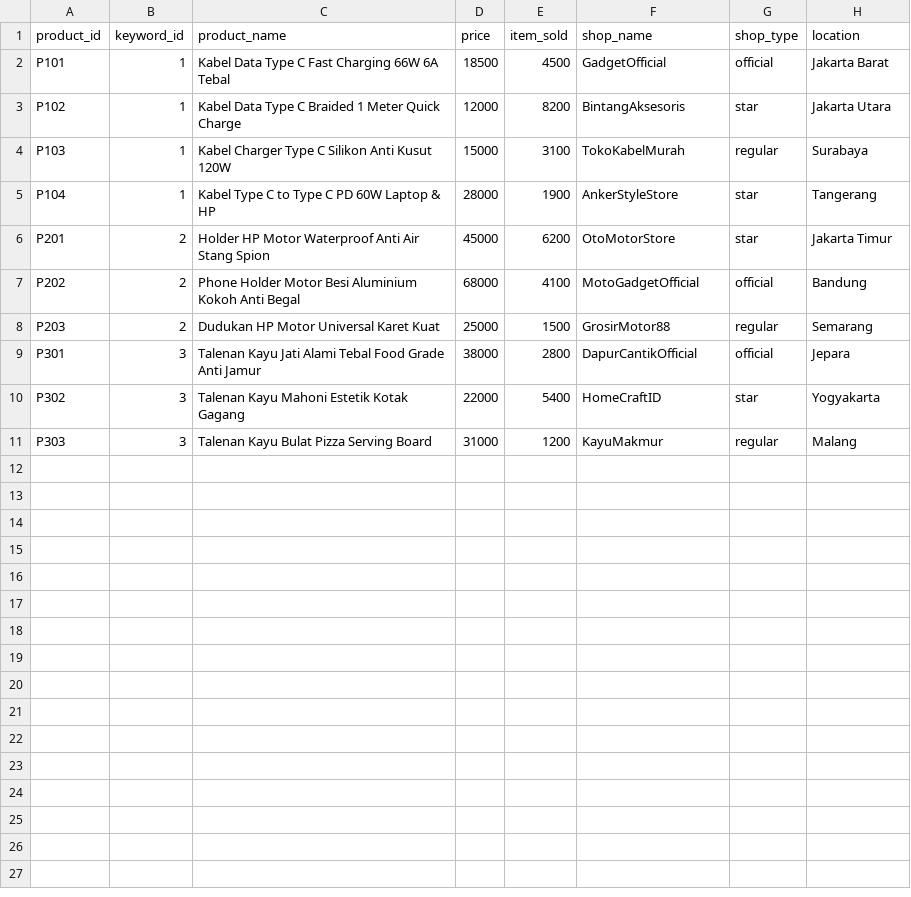
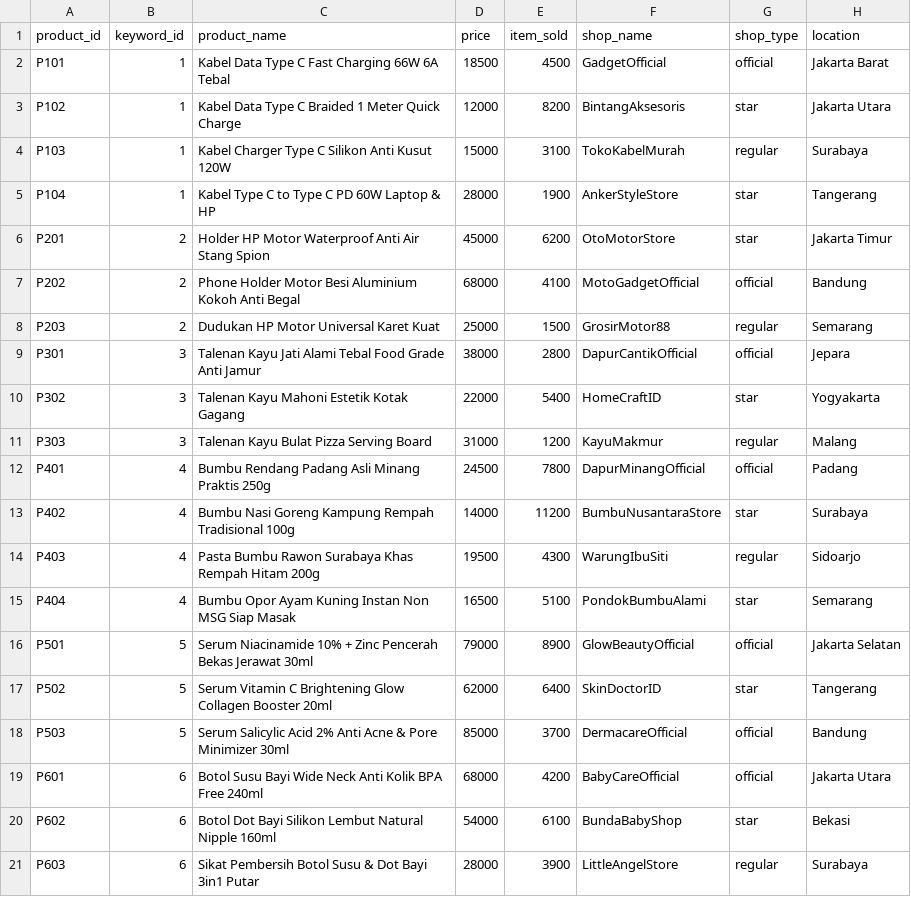
Before and after one commit to SMJ-205/Winning-Product-Discovery-Engine, a CSV file: data/sample/products_sample.csv, drawn as a sheet.

```diff
--- a/data/sample/products_sample.csv
+++ b/data/sample/products_sample.csv
@@ -11 +11,11 @@ P302,3,Talenan Kayu Mahoni Estetik Kotak Gagang,22000,5400,HomeCraftID,star,Yogy
 P303,3,Talenan Kayu Bulat Pizza Serving Board,31000,1200,KayuMakmur,regular,Malang
+P401,4,Bumbu Rendang Padang Asli Minang Praktis 250g,24500,7800,DapurMinangOfficial,official,Padang
+P402,4,Bumbu Nasi Goreng Kampung Rempah Tradisional 100g,14000,11200,BumbuNusantaraStore,star,Surabaya
+P403,4,Pasta Bumbu Rawon Surabaya Khas Rempah Hitam 200g,19500,4300,WarungIbuSiti,regular,Sidoarjo
+P404,4,Bumbu Opor Ayam Kuning Instan Non MSG Siap Masak,16500,5100,PondokBumbuAlami,star,Semarang
+P501,5,Serum Niacinamide 10% + Zinc Pencerah Bekas Jerawat 30ml,79000,8900,GlowBeautyOfficial,official,Jakarta Selatan
+P502,5,Serum Vitamin C Brightening Glow Collagen Booster 20ml,62000,6400,SkinDoctorID,star,Tangerang
+P503,5,Serum Salicylic Acid 2% Anti Acne & Pore Minimizer 30ml,85000,3700,DermacareOfficial,official,Bandung
+P601,6,Botol Susu Bayi Wide Neck Anti Kolik BPA Free 240ml,68000,4200,BabyCareOfficial,official,Jakarta Utara
+P602,6,Botol Dot Bayi Silikon Lembut Natural Nipple 160ml,54000,6100,BundaBabyShop,star,Bekasi
+P603,6,Sikat Pembersih Botol Susu & Dot Bayi 3in1 Putar,28000,3900,LittleAngelStore,regular,Surabaya
```
Also changed, not shown: data/sample/reviews_sample.csv, 5 other files.
